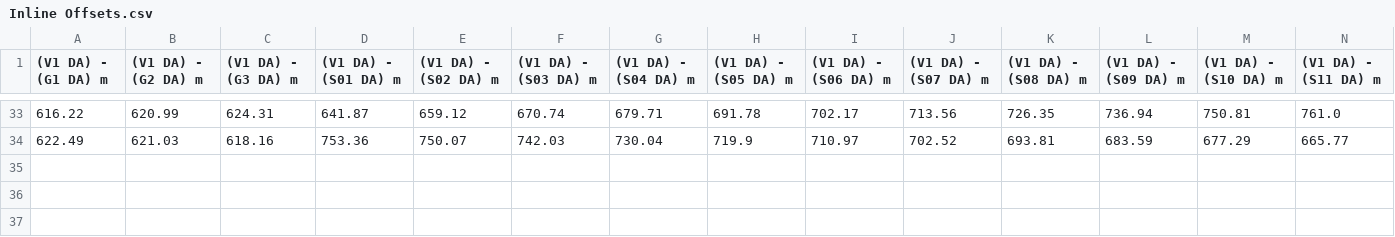
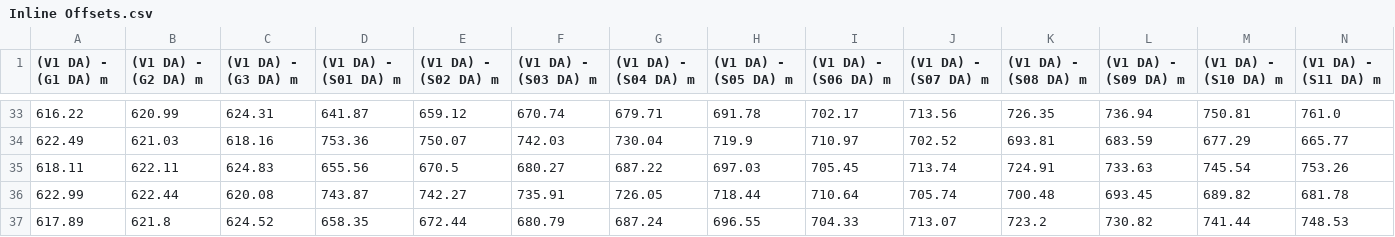
Before and after one commit to rdallagnolo/nav-stats, a CSV file: final/Inline Offsets.csv, drawn as a sheet; only a part is shown, gaps mark what is left out; rows hold the shown columns only; the diff names each change by its address in the sheet, - before the commit and + after, or states it on an @@ line.

```diff
--- a/final/Inline Offsets.csv
+++ b/final/Inline Offsets.csv
+row 35: 618.11 | 622.11 | 624.83 | 655.56 | 670.5 | 680.27 | 687.22 | 697.03 | 705.45 | 713.74 | 724.91 | 733.63 | 745.54 | 753.26
+row 36: 622.99 | 622.44 | 620.08 | 743.87 | 742.27 | 735.91 | 726.05 | 718.44 | 710.64 | 705.74 | 700.48 | 693.45 | 689.82 | 681.78
+row 37: 617.89 | 621.8 | 624.52 | 658.35 | 672.44 | 680.79 | 687.24 | 696.55 | 704.33 | 713.07 | 723.2 | 730.82 | 741.44 | 748.53
```
Also changed, not shown: final/Gun Depths.csv, final/SMAs.csv, 38 other files.
